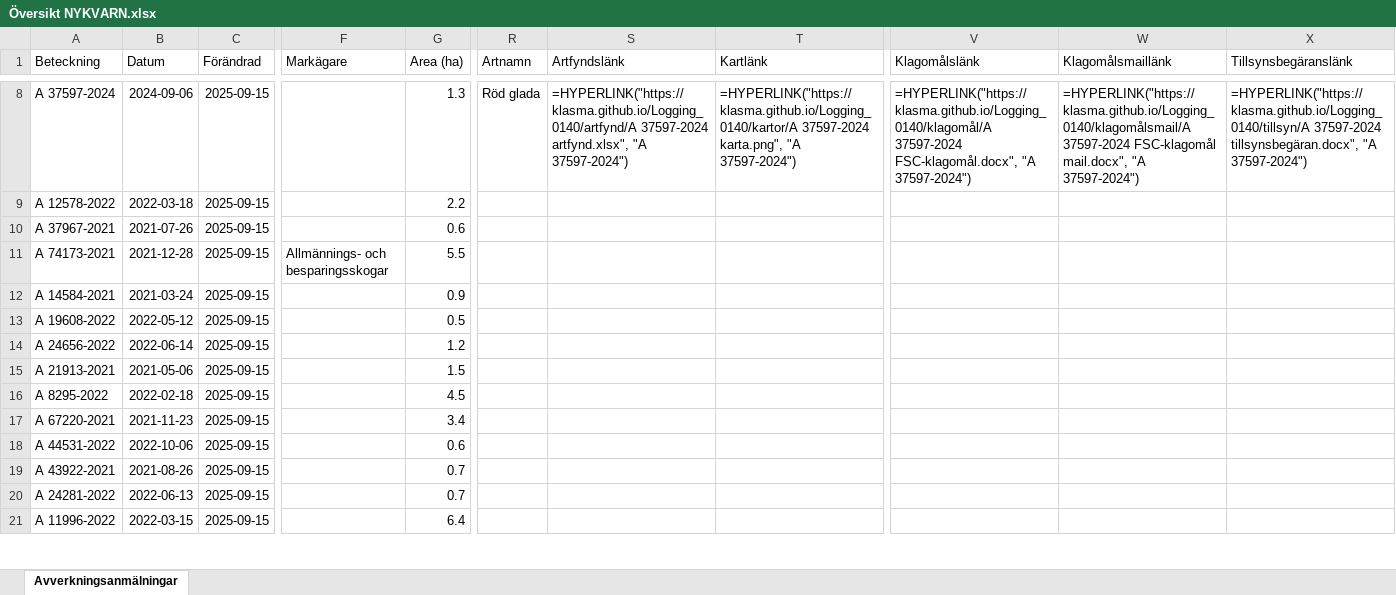
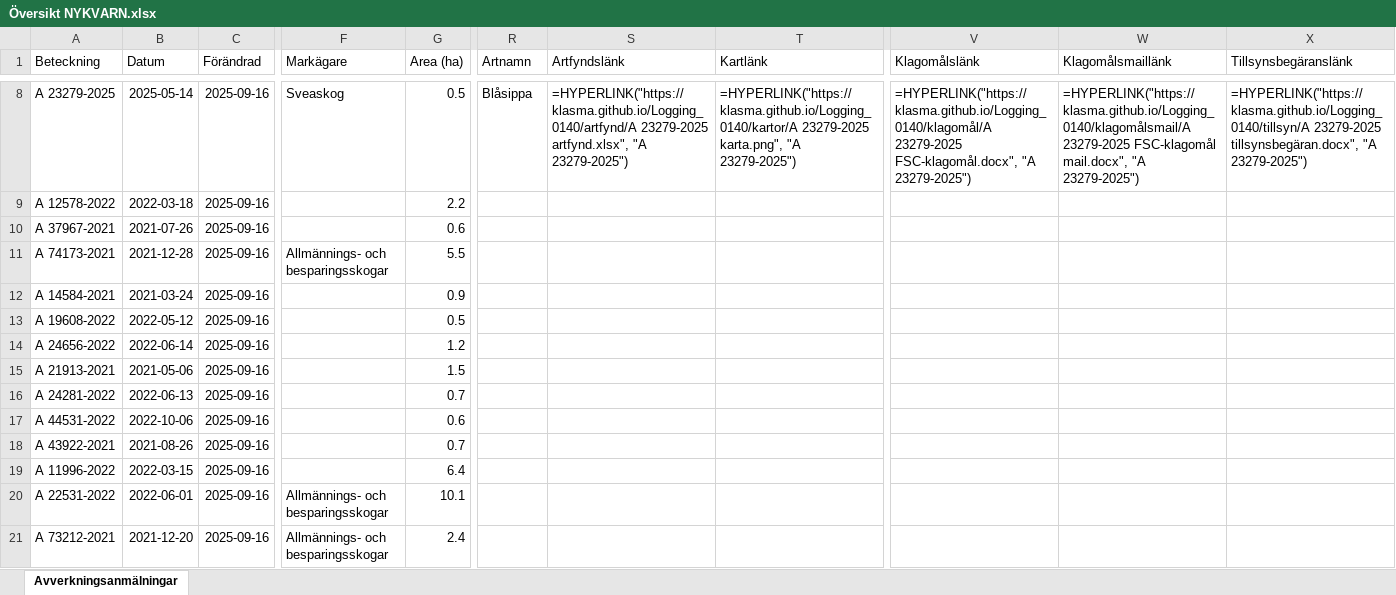
Before and after one commit to klasma/Logging_0140, an Excel workbook: Översikt NYKVARN.xlsx, sheet Avverkningsanmälningar, drawn as a sheet; only a part is shown, gaps mark what is left out; values as stored, in another font and other column widths than the file's, no borders; formulas without a stored value are shown as written; the diff covers the shown part only; the diff names each change by its address in the sheet, - before the commit and + after, or states it on an @@ line.

```diff
--- a/Översikt NYKVARN.xlsx (sheet Avverkningsanmälningar)
+++ b/Översikt NYKVARN.xlsx (sheet Avverkningsanmälningar)
-A8 (Beteckning): A 37597-2024
+A8 (Beteckning): A 23279-2025
-B8 (Datum): 2024-09-06
+B8 (Datum): 2025-05-14
-C8:C21 (Förändrad): 2025-09-15
+C8:C21 (Förändrad): 2025-09-16
-F8 (Markägare): (empty)
+F8 (Markägare): Sveaskog
-G8 (Area (ha)): 1.3
+G8 (Area (ha)): 0.5
-R8 (Artnamn): Röd glada
+R8 (Artnamn): Blåsippa
-S8 (Artfyndslänk): =HYPERLINK("https://klasma.github.io/Logging_0140/artfynd/A 37597-2024 artfynd.xlsx", "A 37597-2024")
+S8 (Artfyndslänk): =HYPERLINK("https://klasma.github.io/Logging_0140/artfynd/A 23279-2025 artfynd.xlsx", "A 23279-2025")
-T8 (Kartlänk): =HYPERLINK("https://klasma.github.io/Logging_0140/kartor/A 37597-2024 karta.png", "A 37597-2024")
+T8 (Kartlänk): =HYPERLINK("https://klasma.github.io/Logging_0140/kartor/A 23279-2025 karta.png", "A 23279-2025")
-V8 (Klagomålslänk): =HYPERLINK("https://klasma.github.io/Logging_0140/klagomål/A 37597-2024 FSC-klagomål.docx", "A 37597-2024")
+V8 (Klagomålslänk): =HYPERLINK("https://klasma.github.io/Logging_0140/klagomål/A 23279-2025 FSC-klagomål.docx", "A 23279-2025")
-W8 (Klagomålsmaillänk): =HYPERLINK("https://klasma.github.io/Logging_0140/klagomålsmail/A 37597-2024 FSC-klagomål mail.docx", "A 37597-2024")
+W8 (Klagomålsmaillänk): =HYPERLINK("https://klasma.github.io/Logging_0140/klagomålsmail/A 23279-2025 FSC-klagomål mail.docx", "A 23279-2025")
-X8 (Tillsynsbegäranslänk): =HYPERLINK("https://klasma.github.io/Logging_0140/tillsyn/A 37597-2024 tillsynsbegäran.docx", "A 37597-2024")
+X8 (Tillsynsbegäranslänk): =HYPERLINK("https://klasma.github.io/Logging_0140/tillsyn/A 23279-2025 tillsynsbegäran.docx", "A 23279-2025")
-A16 (Beteckning): A 8295-2022
+A16 (Beteckning): A 24281-2022
-B16 (Datum): 2022-02-18
+B16 (Datum): 2022-06-13
-G16 (Area (ha)): 4.5
+G16 (Area (ha)): 0.7
-A17 (Beteckning): A 67220-2021
+A17 (Beteckning): A 44531-2022
-B17 (Datum): 2021-11-23
+B17 (Datum): 2022-10-06
-G17 (Area (ha)): 3.4
+G17 (Area (ha)): 0.6
-A18 (Beteckning): A 44531-2022
+A18 (Beteckning): A 43922-2021
-B18 (Datum): 2022-10-06
+B18 (Datum): 2021-08-26
-G18 (Area (ha)): 0.6
+G18 (Area (ha)): 0.7
-A19 (Beteckning): A 43922-2021
+A19 (Beteckning): A 11996-2022
-B19 (Datum): 2021-08-26
+B19 (Datum): 2022-03-15
-G19 (Area (ha)): 0.7
+G19 (Area (ha)): 6.4
-A20 (Beteckning): A 24281-2022
+A20 (Beteckning): A 22531-2022
-B20 (Datum): 2022-06-13
+B20 (Datum): 2022-06-01
-F20:F21 (Markägare): (empty)
+F20:F21 (Markägare): Allmännings- och besparingsskogar
-G20 (Area (ha)): 0.7
+G20 (Area (ha)): 10.1
-A21 (Beteckning): A 11996-2022
+A21 (Beteckning): A 73212-2021
-B21 (Datum): 2022-03-15
+B21 (Datum): 2021-12-20
-G21 (Area (ha)): 6.4
+G21 (Area (ha)): 2.4
```
Also changed, not shown: 312 edited cells elsewhere in this sheet, artfynd/A 11388-2024 artfynd.xlsx, artfynd/A 23279-2025 artfynd.xlsx, 36 other files.
